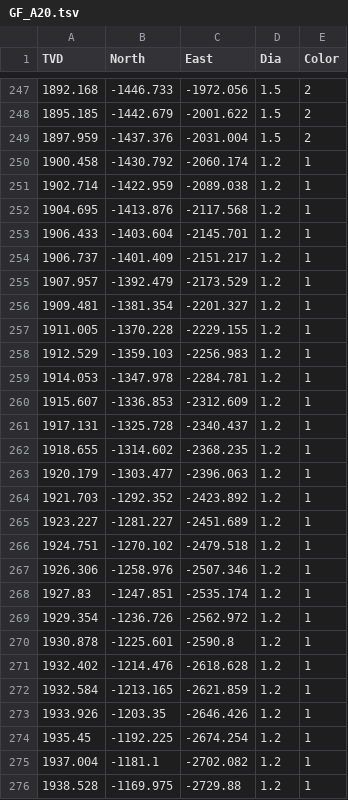
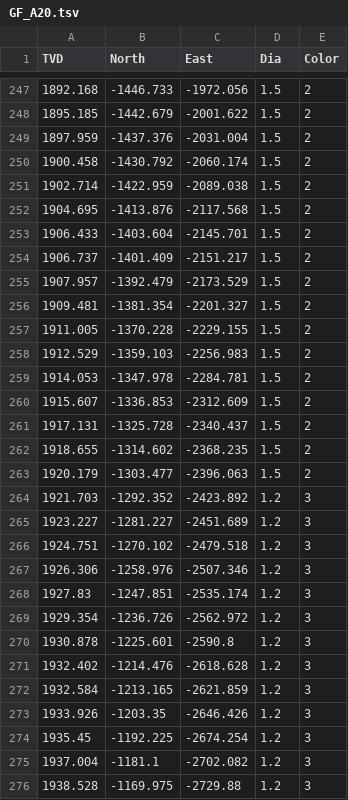
Before and after one commit to syork60/share, a TSV file: GF_A20.tsv, drawn as a sheet; only a part is shown, gaps mark what is left out; the diff covers the shown part only.

```diff
--- a/GF_A20.tsv
+++ b/GF_A20.tsv
@@ -249,28 +249,28 @@ TVD	North	East	Dia	Color
 1897.959	-1437.376	-2031.004	1.5	2
-1900.458	-1430.792	-2060.174	1.2	1
-1902.714	-1422.959	-2089.038	1.2	1
-1904.695	-1413.876	-2117.568	1.2	1
-1906.433	-1403.604	-2145.701	1.2	1
-1906.737	-1401.409	-2151.217	1.2	1
-1907.957	-1392.479	-2173.529	1.2	1
-1909.481	-1381.354	-2201.327	1.2	1
-1911.005	-1370.228	-2229.155	1.2	1
-1912.529	-1359.103	-2256.983	1.2	1
-1914.053	-1347.978	-2284.781	1.2	1
-1915.607	-1336.853	-2312.609	1.2	1
-1917.131	-1325.728	-2340.437	1.2	1
-1918.655	-1314.602	-2368.235	1.2	1
-1920.179	-1303.477	-2396.063	1.2	1
-1921.703	-1292.352	-2423.892	1.2	1
-1923.227	-1281.227	-2451.689	1.2	1
-1924.751	-1270.102	-2479.518	1.2	1
-1926.306	-1258.976	-2507.346	1.2	1
-1927.83	-1247.851	-2535.174	1.2	1
-1929.354	-1236.726	-2562.972	1.2	1
-1930.878	-1225.601	-2590.8	1.2	1
-1932.402	-1214.476	-2618.628	1.2	1
-1932.584	-1213.165	-2621.859	1.2	1
-1933.926	-1203.35	-2646.426	1.2	1
-1935.45	-1192.225	-2674.254	1.2	1
-1937.004	-1181.1	-2702.082	1.2	1
-1938.528	-1169.975	-2729.88	1.2	1
+1900.458	-1430.792	-2060.174	1.5	2
+1902.714	-1422.959	-2089.038	1.5	2
+1904.695	-1413.876	-2117.568	1.5	2
+1906.433	-1403.604	-2145.701	1.5	2
+1906.737	-1401.409	-2151.217	1.5	2
+1907.957	-1392.479	-2173.529	1.5	2
+1909.481	-1381.354	-2201.327	1.5	2
+1911.005	-1370.228	-2229.155	1.5	2
+1912.529	-1359.103	-2256.983	1.5	2
+1914.053	-1347.978	-2284.781	1.5	2
+1915.607	-1336.853	-2312.609	1.5	2
+1917.131	-1325.728	-2340.437	1.5	2
+1918.655	-1314.602	-2368.235	1.5	2
+1920.179	-1303.477	-2396.063	1.5	2
+1921.703	-1292.352	-2423.892	1.2	3
+1923.227	-1281.227	-2451.689	1.2	3
+1924.751	-1270.102	-2479.518	1.2	3
+1926.306	-1258.976	-2507.346	1.2	3
+1927.83	-1247.851	-2535.174	1.2	3
+1929.354	-1236.726	-2562.972	1.2	3
+1930.878	-1225.601	-2590.8	1.2	3
+1932.402	-1214.476	-2618.628	1.2	3
+1932.584	-1213.165	-2621.859	1.2	3
+1933.926	-1203.35	-2646.426	1.2	3
+1935.45	-1192.225	-2674.254	1.2	3
+1937.004	-1181.1	-2702.082	1.2	3
+1938.528	-1169.975	-2729.88	1.2	3
```
Also changed, not shown: 53 edited cells elsewhere in this file.
